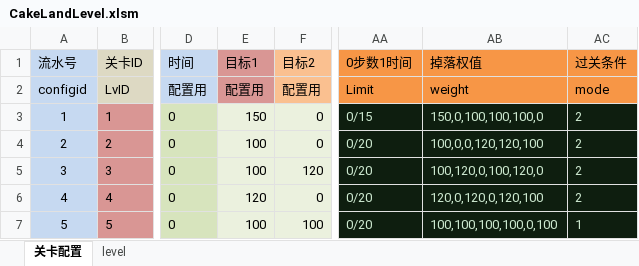
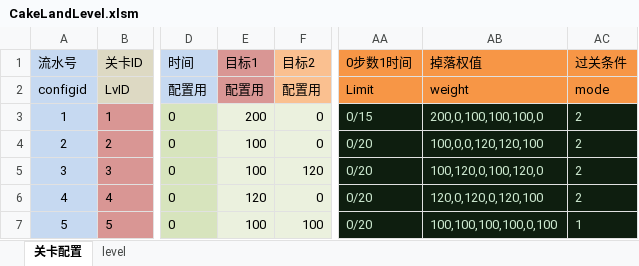
Before and after one commit to jonntd/zhoulu, an Excel workbook: CakeLand文档/CakeLandLevel.xlsm, sheet 关卡配置, drawn as a sheet; only a part is shown, gaps mark what is left out; values as stored, in another font and other column widths than the file's, no borders; conditional formats not drawn; the diff names each change by its address in the sheet, - before the commit and + after, or states it on an @@ line.

```diff
--- a/CakeLand文档/CakeLandLevel.xlsm (sheet 关卡配置)
+++ b/CakeLand文档/CakeLandLevel.xlsm (sheet 关卡配置)
-E3 (目标1): 150
+E3 (目标1): 200
-AB3 (掉落权值): 150,0,100,100,100,0
+AB3 (掉落权值): 200,0,100,100,100,0
```
Also changed, not shown: 1 other file.
